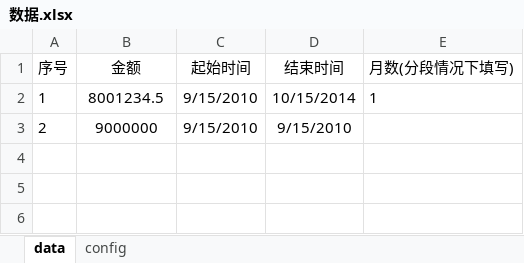
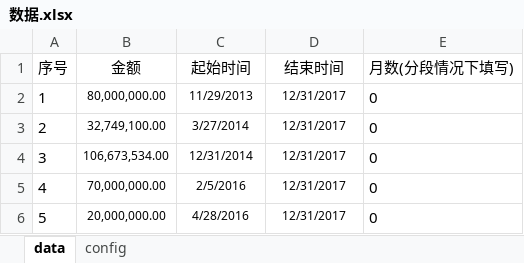
Before and after one commit to wwlwxg/projectCal, an Excel workbook: 111/数据.xlsx, sheet data, drawn as a sheet; values as stored, in another font and other column widths than the file's, no borders; the diff names each change by its address in the sheet, - before the commit and + after, or states it on an @@ line.

```diff
--- a/111/数据.xlsx (sheet data)
+++ b/111/数据.xlsx (sheet data)
-B2 (金额): 8001234.5
+B2 (金额): 80,000,000.00
@@ B2:D3 text size: smaller @@
-C2 (起始时间): 9/15/2010
+C2 (起始时间): 11/29/2013
-D2 (结束时间): 10/15/2014
+D2 (结束时间): 12/31/2017
-E2 (月数(分段情况下填写)): 1
+E2 (月数(分段情况下填写)): 0
-B3 (金额): 9000000
+B3 (金额): 32,749,100.00
-C3 (起始时间): 9/15/2010
+C3 (起始时间): 3/27/2014
-D3 (结束时间): 9/15/2010
+D3 (结束时间): 12/31/2017
-E3 (月数(分段情况下填写)): (empty)
+E3 (月数(分段情况下填写)): 0
+row 4: 3 | 106,673,534.00 | 12/31/2014 | 12/31/2017 | 0
+row 5: 4 | 70,000,000.00 | 2/5/2016 | 12/31/2017 | 0
+row 6: 5 | 20,000,000.00 | 4/28/2016 | 12/31/2017 | 0
```
Also changed, not shown: sheet config, 1 other file.
